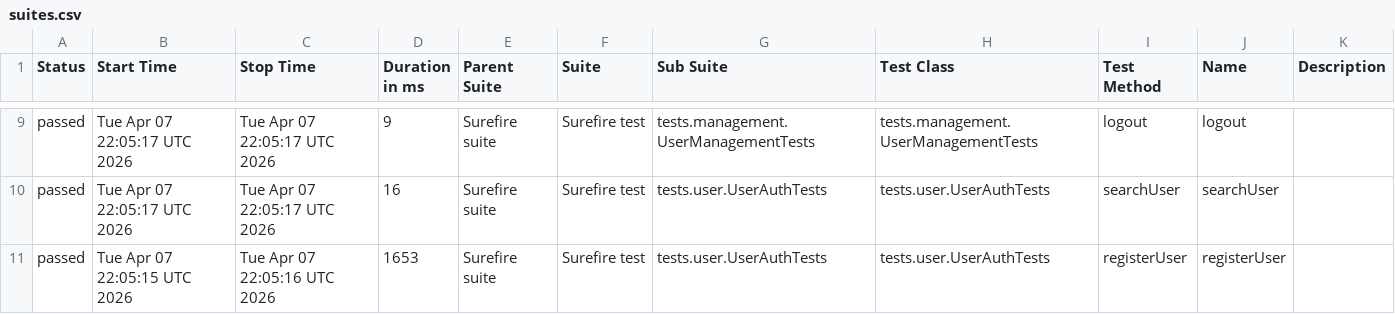
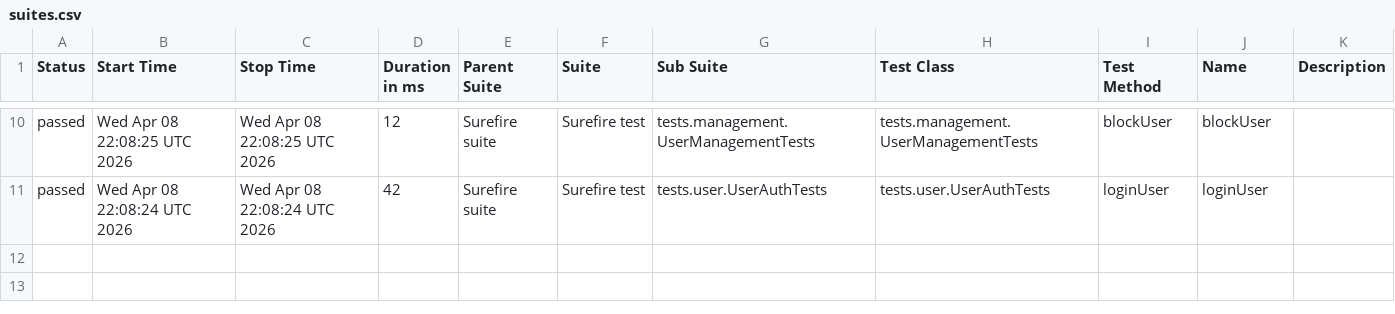
Before and after one commit to Ruturaj0861/user-restAssured, a CSV file: data/suites.csv, drawn as a sheet; only a part is shown, gaps mark what is left out; the diff covers the shown part only.

```diff
--- a/data/suites.csv
+++ b/data/suites.csv
@@ -9,3 +10,2 @@
-"passed","Tue Apr 07 22:05:17 UTC 2026","Tue Apr 07 22:05:17 UTC 2026","9","Surefire suite","Surefire test","tests.management.UserManagementTests","tests.management.UserManagementTests","logout","logout",""
-"passed","Tue Apr 07 22:05:17 UTC 2026","Tue Apr 07 22:05:17 UTC 2026","16","Surefire suite","Surefire test","tests.user.UserAuthTests","tests.user.UserAuthTests","searchUser","searchUser",""
-"passed","Tue Apr 07 22:05:15 UTC 2026","Tue Apr 07 22:05:16 UTC 2026","1653","Surefire suite","Surefire test","tests.user.UserAuthTests","tests.user.UserAuthTests","registerUser","registerUser",""
+"passed","Wed Apr 08 22:08:25 UTC 2026","Wed Apr 08 22:08:25 UTC 2026","12","Surefire suite","Surefire test","tests.management.UserManagementTests","tests.management.UserManagementTests","blockUser","blockUser",""
+"passed","Wed Apr 08 22:08:24 UTC 2026","Wed Apr 08 22:08:24 UTC 2026","42","Surefire suite","Surefire test","tests.user.UserAuthTests","tests.user.UserAuthTests","loginUser","loginUser",""
```
Also changed, not shown: 1 added row and 35 edited cells elsewhere in this file, 34 other files.
